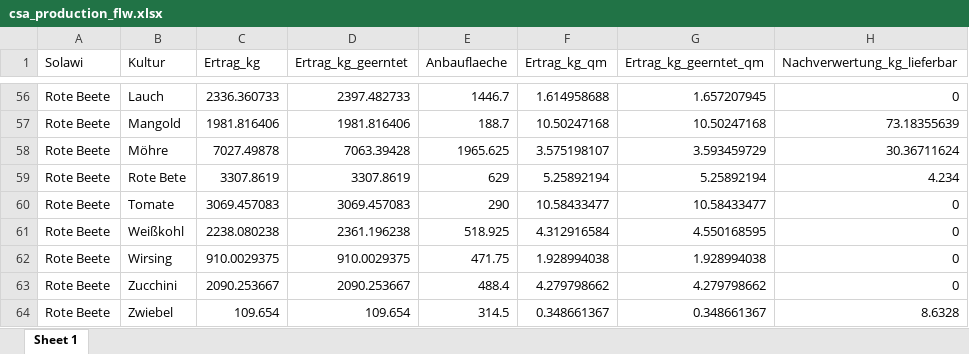
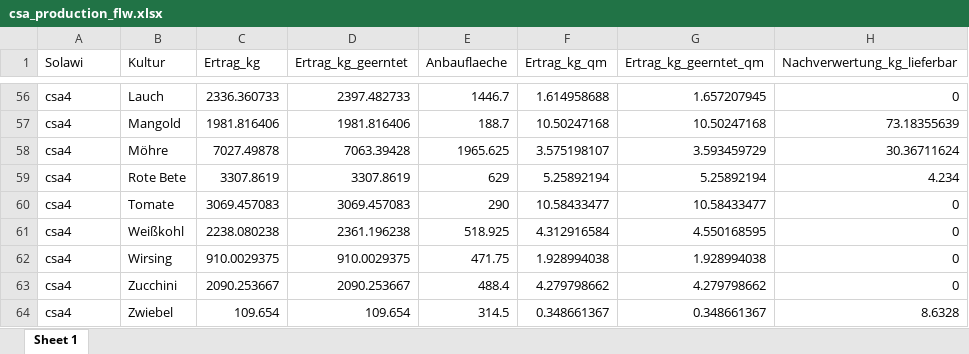
Before and after one commit to legli/LeVe_Solawi, an Excel workbook: Data/csa_production_flw.xlsx, sheet Sheet 1, drawn as a sheet; only a part is shown, gaps mark what is left out; values as stored, in another font and other column widths than the file's, no borders; the diff covers the shown part only; the diff names each change by its address in the sheet, - before the commit and + after, or states it on an @@ line.

```diff
--- a/Data/csa_production_flw.xlsx (sheet Sheet 1)
+++ b/Data/csa_production_flw.xlsx (sheet Sheet 1)
-A56:A64 (Solawi): Rote Beete
+A56:A64 (Solawi): csa4
```
Also changed, not shown: 54 edited cells elsewhere in this sheet, Data/csa_distribution_flw.xlsx.
